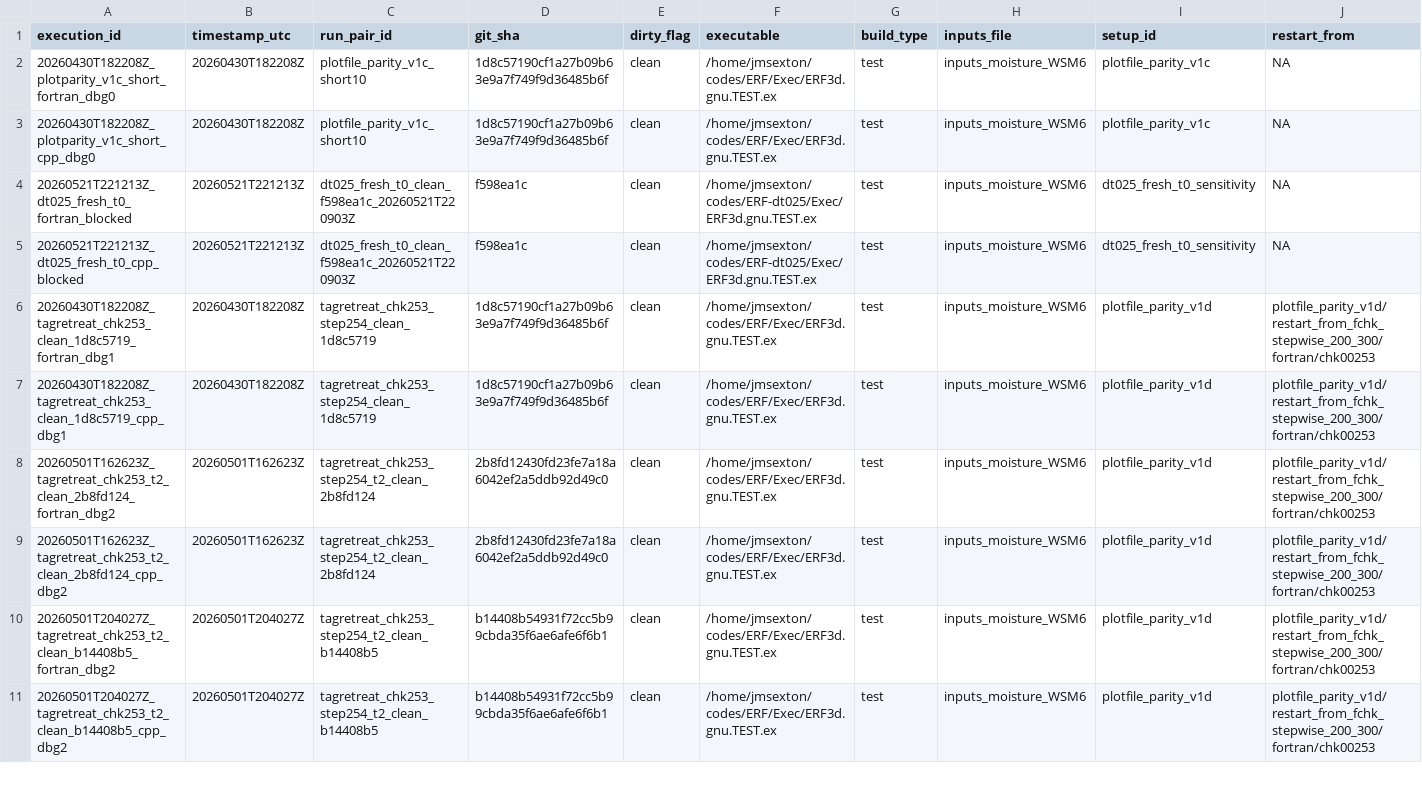
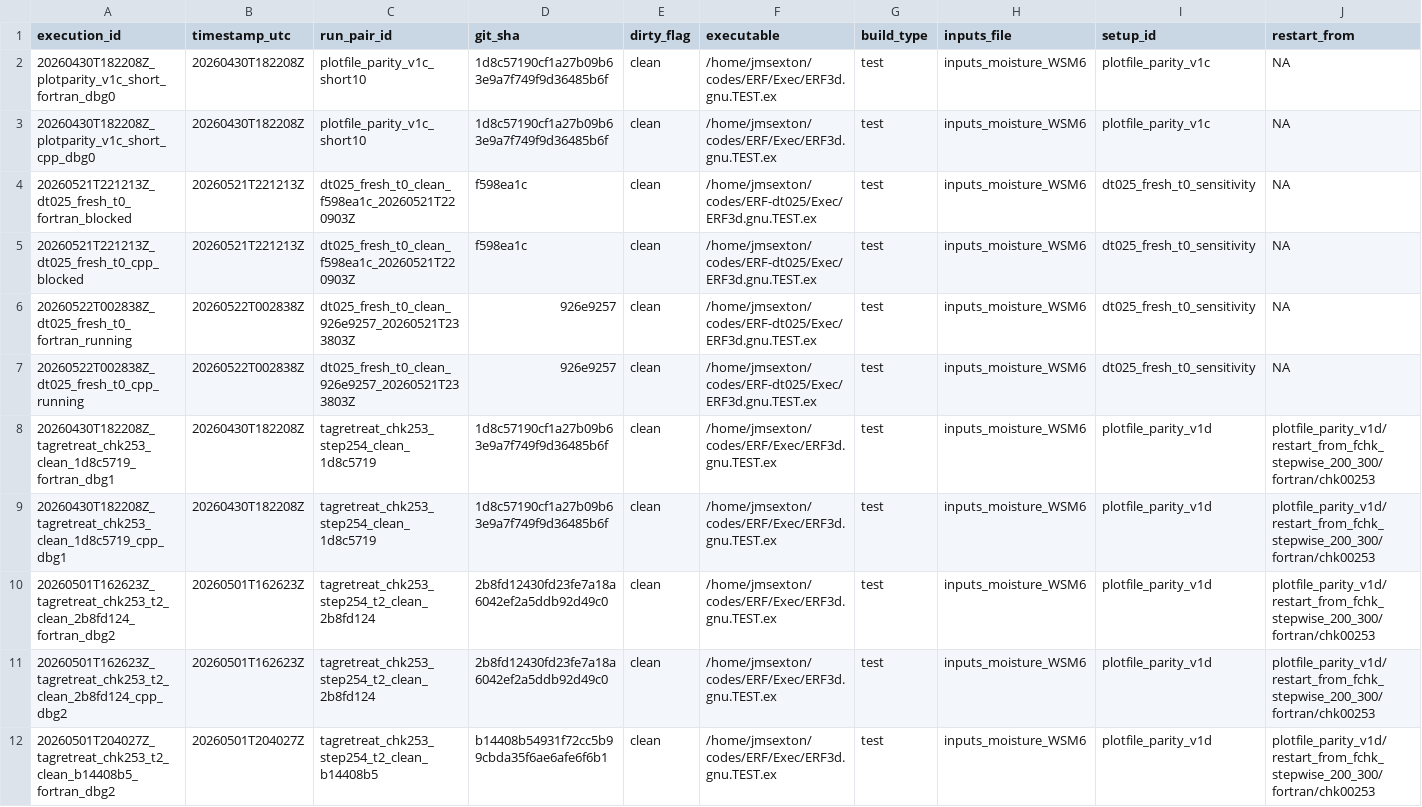
Before and after one commit to erf-model/ERF, a TSV file: Docs/wsm6_deep_dive/executions.tsv, drawn as a sheet; only a part is shown; the shorter side is filled out with more unchanged rows; rows hold the shown columns only; the diff names each change by its address in the sheet, - before the commit and + after, or states it on an @@ line.

Commit message:
Record WSM6 dt025 fresh-t0 sensitivity evidence

```diff
--- a/Docs/wsm6_deep_dive/executions.tsv
+++ b/Docs/wsm6_deep_dive/executions.tsv
+row 6: 20260522T002838Z_dt025_fresh_t0_fortran_running | 20260522T002838Z | dt025_fresh_t0_clean_926e9257_20260521T233803Z | 926e9257 | clean | /home/jmsexton/codes/ERF-dt025/Exec/ERF3d.gnu.TEST.ex | test | inputs_moisture_WSM6 | dt025_fresh_t0_sensitivity | NA
+row 7: 20260522T002838Z_dt025_fresh_t0_cpp_running | 20260522T002838Z | dt025_fresh_t0_clean_926e9257_20260521T233803Z | 926e9257 | clean | /home/jmsexton/codes/ERF-dt025/Exec/ERF3d.gnu.TEST.ex | test | inputs_moisture_WSM6 | dt025_fresh_t0_sensitivity | NA
```
Also changed, not shown: Docs/wsm6_deep_dive/decisions.tsv.
